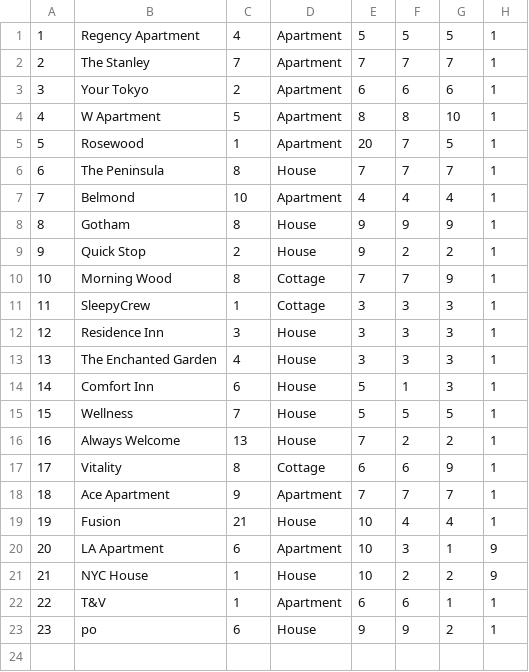
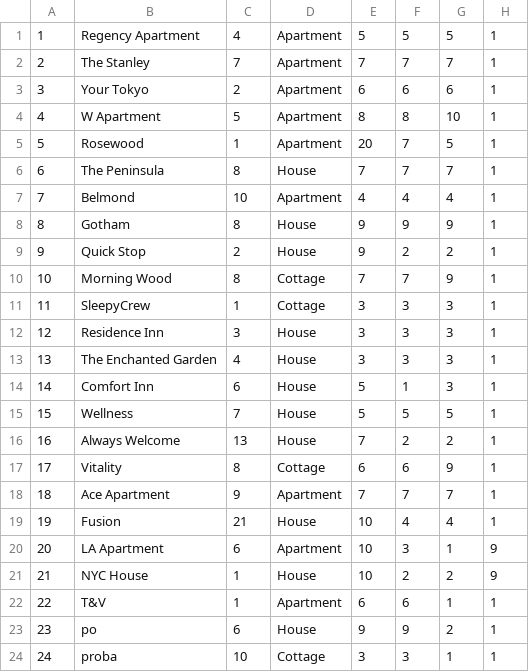
Before and after one commit to ayadjo/Grupa7_TimC, a CSV file: InitialProject/Resources/Data/accommodations.csv, drawn as a sheet; the diff names each change by its address in the sheet, - before the commit and + after, or states it on an @@ line.

```diff
--- a/InitialProject/Resources/Data/accommodations.csv
+++ b/InitialProject/Resources/Data/accommodations.csv
+row 24: 24 | proba | 10 | Cottage | 3 | 3 | 1 | 1
```
Also changed, not shown: 14 other files.
